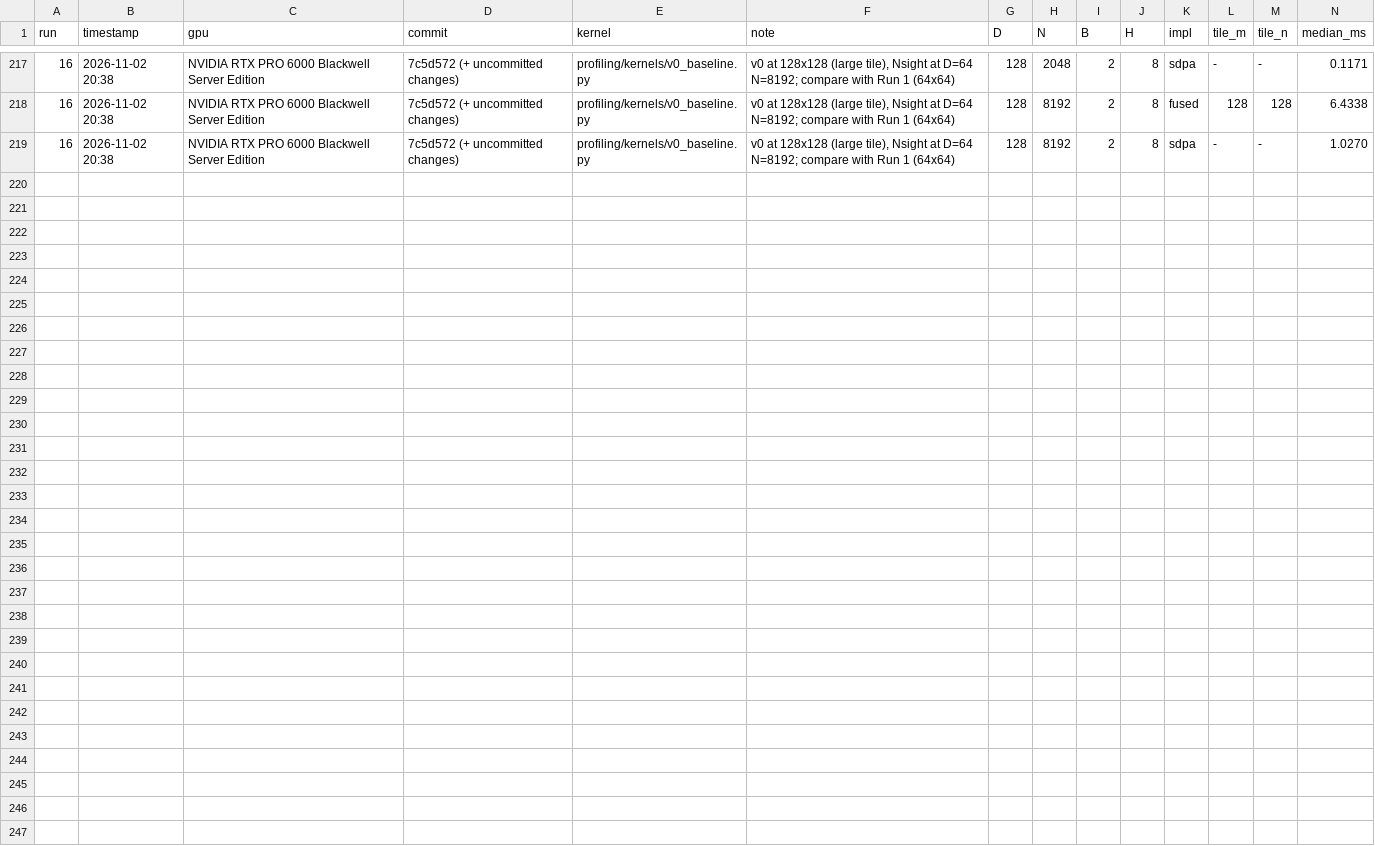
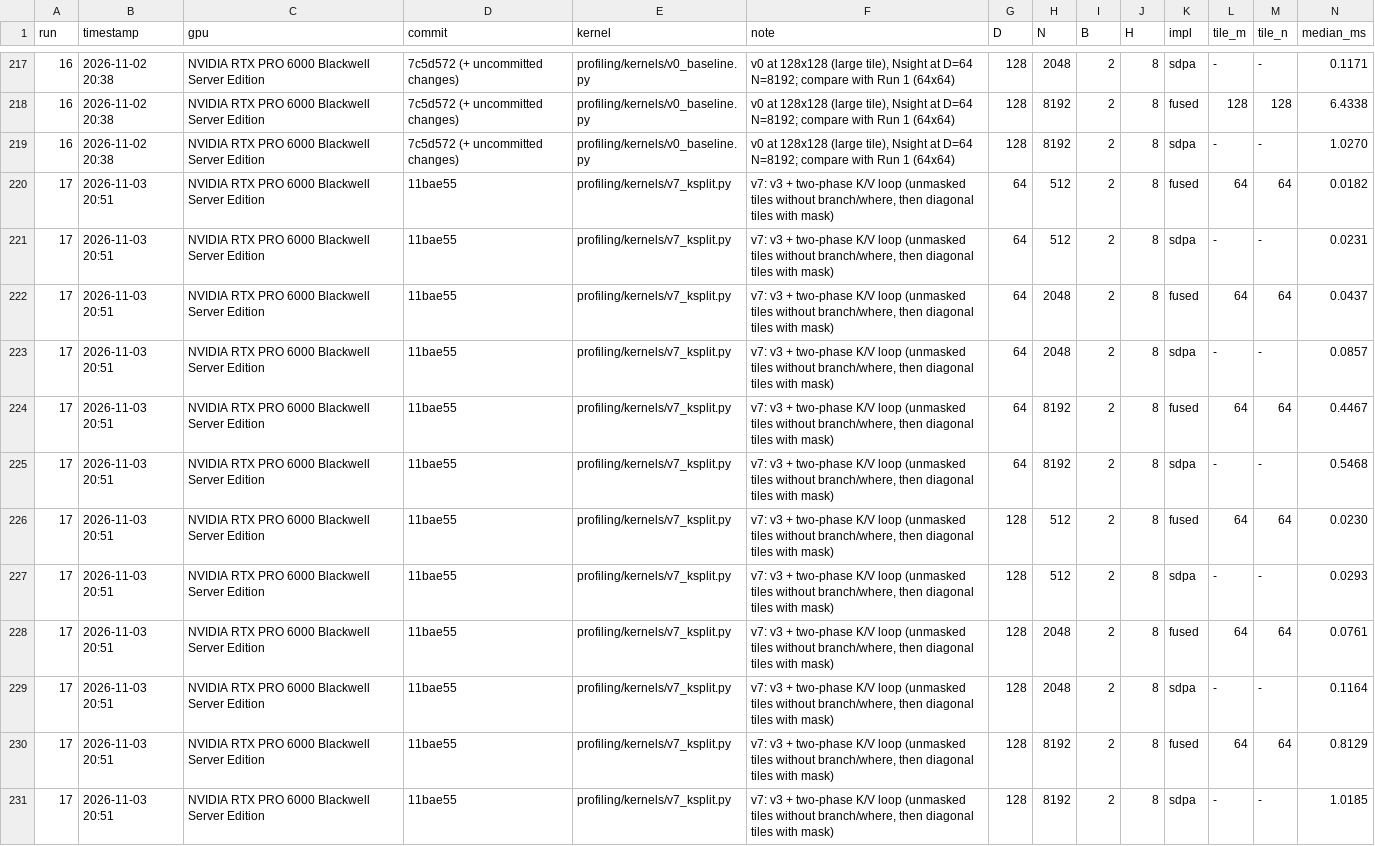
Before and after one commit to nvidiacutile/fused-attention, a CSV file: profiling/runs.csv, drawn as a sheet; only a part is shown, gaps mark what is left out; rows hold the shown columns only; the diff names each change by its address in the sheet, - before the commit and + after, or states it on an @@ line.

Commit message:
Run 17: v7 two-phase K/V loop (+ v7 tile benchmark)

```diff
--- a/profiling/runs.csv
+++ b/profiling/runs.csv
+row 220: 17 | 2026-11-03 20:51 | NVIDIA RTX PRO 6000 Blackwell Server Edition | 11bae55 | profiling/kernels/v7_ksplit.py | v7: v3 + two-phase K/V loop (unmasked tiles without branch/where, then diagonal tiles with mask) | 64 | 512 | 2 | 8 | fused | 64 | 64 | 0.0182
+row 221: 17 | 2026-11-03 20:51 | NVIDIA RTX PRO 6000 Blackwell Server Edition | 11bae55 | profiling/kernels/v7_ksplit.py | v7: v3 + two-phase K/V loop (unmasked tiles without branch/where, then diagonal tiles with mask) | 64 | 512 | 2 | 8 | sdpa | - | - | 0.0231
+row 222: 17 | 2026-11-03 20:51 | NVIDIA RTX PRO 6000 Blackwell Server Edition | 11bae55 | profiling/kernels/v7_ksplit.py | v7: v3 + two-phase K/V loop (unmasked tiles without branch/where, then diagonal tiles with mask) | 64 | 2048 | 2 | 8 | fused | 64 | 64 | 0.0437
+row 223: 17 | 2026-11-03 20:51 | NVIDIA RTX PRO 6000 Blackwell Server Edition | 11bae55 | profiling/kernels/v7_ksplit.py | v7: v3 + two-phase K/V loop (unmasked tiles without branch/where, then diagonal tiles with mask) | 64 | 2048 | 2 | 8 | sdpa | - | - | 0.0857
+row 224: 17 | 2026-11-03 20:51 | NVIDIA RTX PRO 6000 Blackwell Server Edition | 11bae55 | profiling/kernels/v7_ksplit.py | v7: v3 + two-phase K/V loop (unmasked tiles without branch/where, then diagonal tiles with mask) | 64 | 8192 | 2 | 8 | fused | 64 | 64 | 0.4467
+row 225: 17 | 2026-11-03 20:51 | NVIDIA RTX PRO 6000 Blackwell Server Edition | 11bae55 | profiling/kernels/v7_ksplit.py | v7: v3 + two-phase K/V loop (unmasked tiles without branch/where, then diagonal tiles with mask) | 64 | 8192 | 2 | 8 | sdpa | - | - | 0.5468
+row 226: 17 | 2026-11-03 20:51 | NVIDIA RTX PRO 6000 Blackwell Server Edition | 11bae55 | profiling/kernels/v7_ksplit.py | v7: v3 + two-phase K/V loop (unmasked tiles without branch/where, then diagonal tiles with mask) | 128 | 512 | 2 | 8 | fused | 64 | 64 | 0.0230
+row 227: 17 | 2026-11-03 20:51 | NVIDIA RTX PRO 6000 Blackwell Server Edition | 11bae55 | profiling/kernels/v7_ksplit.py | v7: v3 + two-phase K/V loop (unmasked tiles without branch/where, then diagonal tiles with mask) | 128 | 512 | 2 | 8 | sdpa | - | - | 0.0293
+row 228: 17 | 2026-11-03 20:51 | NVIDIA RTX PRO 6000 Blackwell Server Edition | 11bae55 | profiling/kernels/v7_ksplit.py | v7: v3 + two-phase K/V loop (unmasked tiles without branch/where, then diagonal tiles with mask) | 128 | 2048 | 2 | 8 | fused | 64 | 64 | 0.0761
+row 229: 17 | 2026-11-03 20:51 | NVIDIA RTX PRO 6000 Blackwell Server Edition | 11bae55 | profiling/kernels/v7_ksplit.py | v7: v3 + two-phase K/V loop (unmasked tiles without branch/where, then diagonal tiles with mask) | 128 | 2048 | 2 | 8 | sdpa | - | - | 0.1164
+row 230: 17 | 2026-11-03 20:51 | NVIDIA RTX PRO 6000 Blackwell Server Edition | 11bae55 | profiling/kernels/v7_ksplit.py | v7: v3 + two-phase K/V loop (unmasked tiles without branch/where, then diagonal tiles with mask) | 128 | 8192 | 2 | 8 | fused | 64 | 64 | 0.8129
+row 231: 17 | 2026-11-03 20:51 | NVIDIA RTX PRO 6000 Blackwell Server Edition | 11bae55 | profiling/kernels/v7_ksplit.py | v7: v3 + two-phase K/V loop (unmasked tiles without branch/where, then diagonal tiles with mask) | 128 | 8192 | 2 | 8 | sdpa | - | - | 1.0185
```
Also changed, not shown: 8 other files.
